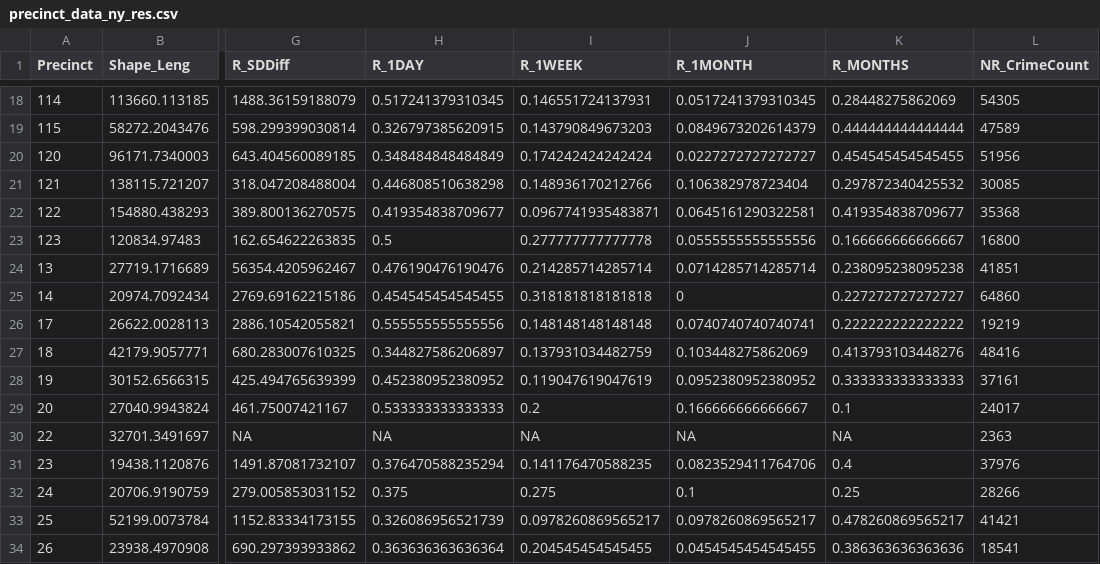
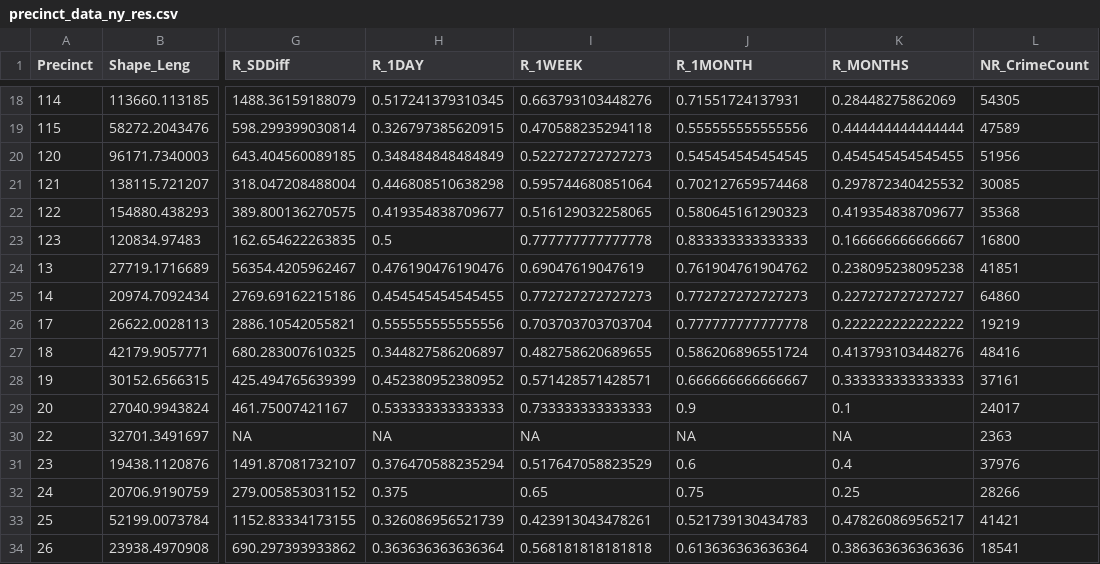
Before and after one commit to konstantinklemmer/konstantinklemmer.github.io, a CSV file: data/precinct_data_ny_res.csv, drawn as a sheet; only a part is shown, gaps mark what is left out; the diff covers the shown part only; the diff names each change by its address in the sheet, - before the commit and + after, or states it on an @@ line.

```diff
--- a/data/precinct_data_ny_res.csv
+++ b/data/precinct_data_ny_res.csv
-I18 (R_1WEEK): 0.146551724137931
+I18 (R_1WEEK): 0.663793103448276
-J18 (R_1MONTH): 0.0517241379310345
+J18 (R_1MONTH): 0.71551724137931
-I19 (R_1WEEK): 0.143790849673203
+I19 (R_1WEEK): 0.470588235294118
-J19 (R_1MONTH): 0.0849673202614379
+J19 (R_1MONTH): 0.555555555555556
-I20 (R_1WEEK): 0.174242424242424
+I20 (R_1WEEK): 0.522727272727273
-J20 (R_1MONTH): 0.0227272727272727
+J20 (R_1MONTH): 0.545454545454545
-I21 (R_1WEEK): 0.148936170212766
+I21 (R_1WEEK): 0.595744680851064
-J21 (R_1MONTH): 0.106382978723404
+J21 (R_1MONTH): 0.702127659574468
-I22 (R_1WEEK): 0.0967741935483871
+I22 (R_1WEEK): 0.516129032258065
-J22 (R_1MONTH): 0.0645161290322581
+J22 (R_1MONTH): 0.580645161290323
-I23 (R_1WEEK): 0.277777777777778
+I23 (R_1WEEK): 0.777777777777778
-J23 (R_1MONTH): 0.0555555555555556
+J23 (R_1MONTH): 0.833333333333333
-I24 (R_1WEEK): 0.214285714285714
+I24 (R_1WEEK): 0.69047619047619
-J24 (R_1MONTH): 0.0714285714285714
+J24 (R_1MONTH): 0.761904761904762
-I25 (R_1WEEK): 0.318181818181818
+I25 (R_1WEEK): 0.772727272727273
-J25 (R_1MONTH): 0
+J25 (R_1MONTH): 0.772727272727273
-I26 (R_1WEEK): 0.148148148148148
+I26 (R_1WEEK): 0.703703703703704
-J26 (R_1MONTH): 0.0740740740740741
+J26 (R_1MONTH): 0.777777777777778
-I27 (R_1WEEK): 0.137931034482759
+I27 (R_1WEEK): 0.482758620689655
-J27 (R_1MONTH): 0.103448275862069
+J27 (R_1MONTH): 0.586206896551724
-I28 (R_1WEEK): 0.119047619047619
+I28 (R_1WEEK): 0.571428571428571
-J28 (R_1MONTH): 0.0952380952380952
+J28 (R_1MONTH): 0.666666666666667
-I29 (R_1WEEK): 0.2
+I29 (R_1WEEK): 0.733333333333333
-J29 (R_1MONTH): 0.166666666666667
+J29 (R_1MONTH): 0.9
-I31 (R_1WEEK): 0.141176470588235
+I31 (R_1WEEK): 0.517647058823529
-J31 (R_1MONTH): 0.0823529411764706
+J31 (R_1MONTH): 0.6
-I32 (R_1WEEK): 0.275
+I32 (R_1WEEK): 0.65
-J32 (R_1MONTH): 0.1
+J32 (R_1MONTH): 0.75
-I33 (R_1WEEK): 0.0978260869565217
+I33 (R_1WEEK): 0.423913043478261
-J33 (R_1MONTH): 0.0978260869565217
+J33 (R_1MONTH): 0.521739130434783
-I34 (R_1WEEK): 0.204545454545455
+I34 (R_1WEEK): 0.568181818181818
-J34 (R_1MONTH): 0.0454545454545455
+J34 (R_1MONTH): 0.613636363636364
```
Also changed, not shown: 121 edited cells elsewhere in this file.
